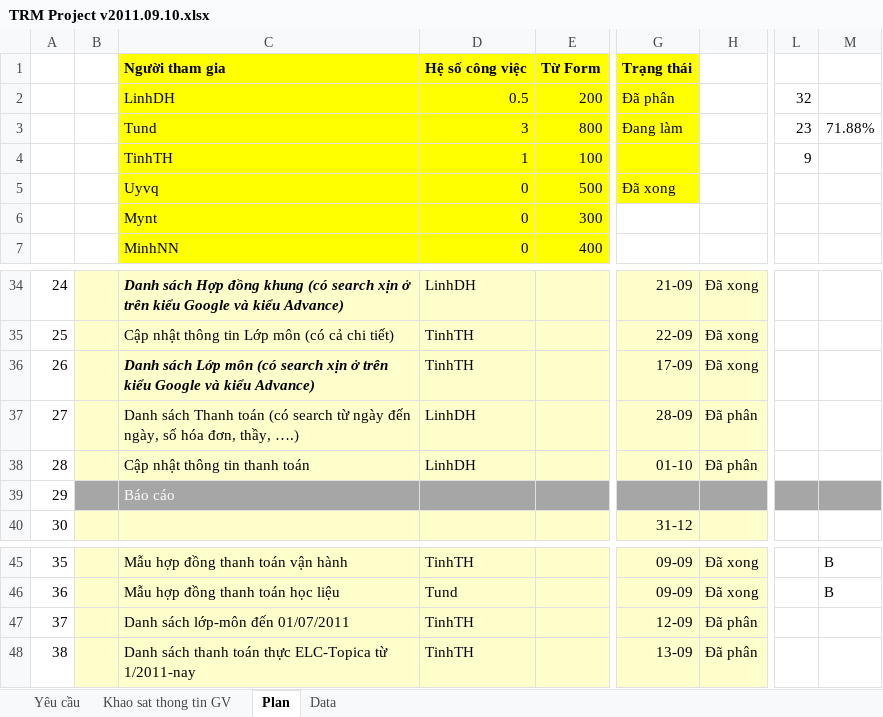
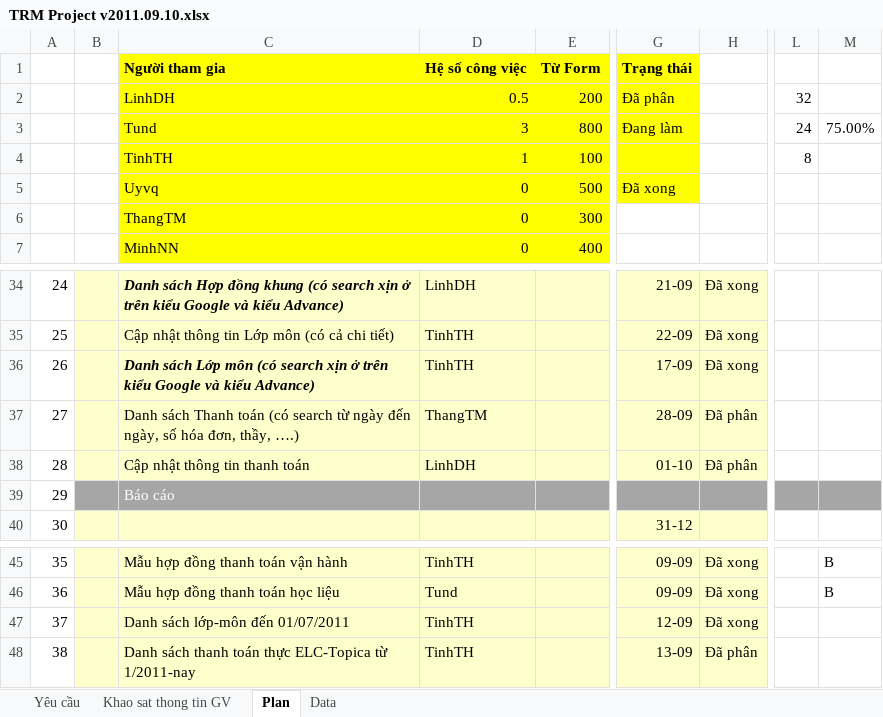
Before and after one commit to nguyendanhtu/project-trm, an Excel workbook: 01. Documents/TRM Project v2011.09.10.xlsx, sheet Plan, drawn as a sheet; only a part is shown, gaps mark what is left out; values as stored, in another font and other column widths than the file's, no borders; conditional formats not drawn; the diff names each change by its address in the sheet, - before the commit and + after, or states it on an @@ line.

```diff
--- a/01. Documents/TRM Project v2011.09.10.xlsx (sheet Plan)
+++ b/01. Documents/TRM Project v2011.09.10.xlsx (sheet Plan)
-L3: 23
+L3: 24
-M3: 71.88%
+M3: 75.00%
-L4: 9
+L4: 8
-C6: Mynt
+C6: ThangTM
-D37: LinhDH
+D37: ThangTM
-H47: Đã phân
+H47: Đã xong
```
